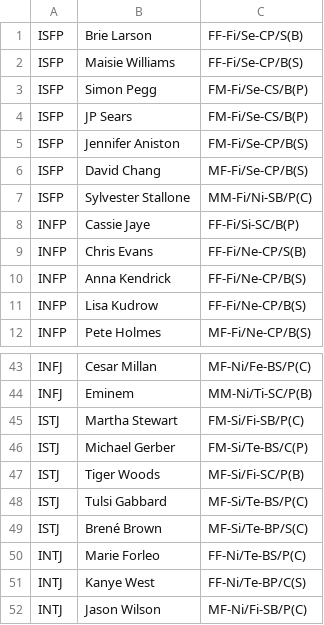
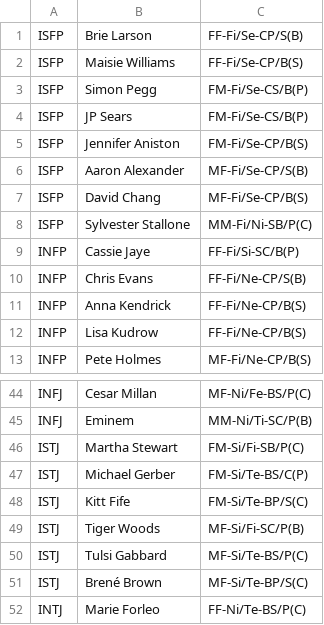
Before and after one commit to tpun27/OPBinaryCoinTrainer, a CSV file: TypeData.csv, drawn as a sheet; only a part is shown, gaps mark what is left out; the shorter side is filled out with more unchanged rows; the diff names each change by its address in the sheet, - before the commit and + after, or states it on an @@ line.

```diff
--- a/TypeData.csv
+++ b/TypeData.csv
+row 6: ISFP | Aaron Alexander | MF-Fi/Se-CP/S(B)
+row 48: ISTJ | Kitt Fife | FM-Si/Te-BP/S(C)
```
Also changed, not shown: 5 other files.
